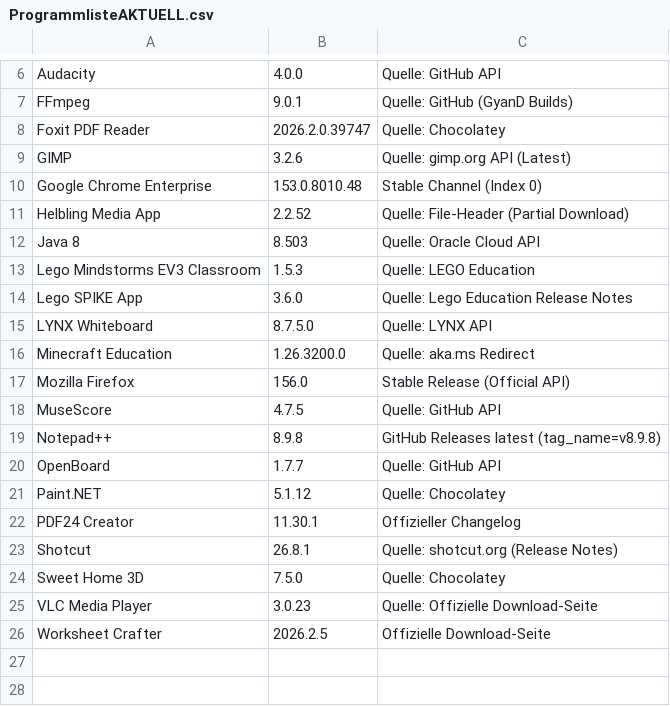
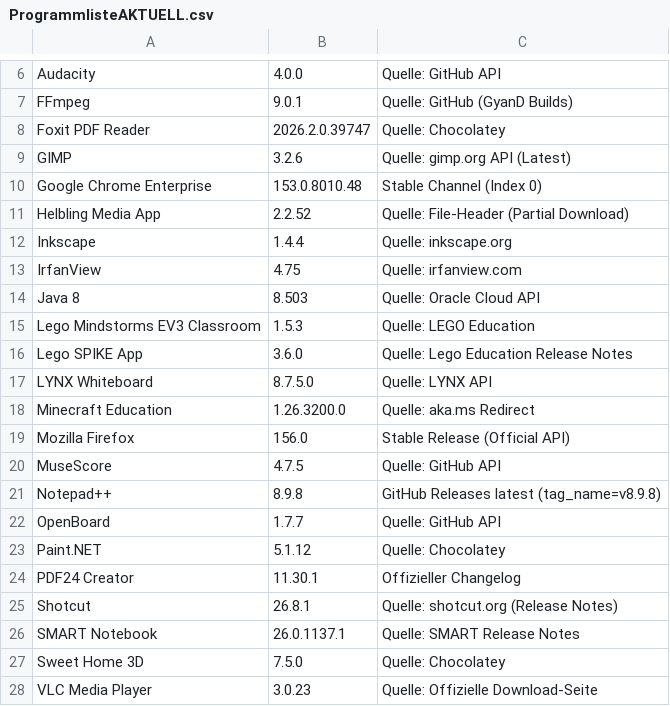
Before and after one commit to loufrance/Software-Monitor-v2, a CSV file: ProgrammlisteAKTUELL.csv, drawn as a sheet; only a part is shown, gaps mark what is left out; the shorter side is filled out with more unchanged rows.

```diff
--- a/ProgrammlisteAKTUELL.csv
+++ b/ProgrammlisteAKTUELL.csv
@@ -11,2 +11,4 @@
 "Helbling Media App";"2.2.52";"Quelle: File-Header (Partial Download)"
+"Inkscape";"1.4.4";"Quelle: inkscape.org"
+"IrfanView";"4.75";"Quelle: irfanview.com"
 "Java 8";"8.503";"Quelle: Oracle Cloud API"
@@ -23,2 +25,3 @@
 "Shotcut";"26.8.1";"Quelle: shotcut.org (Release Notes)"
+"SMART Notebook";"26.0.1137.1";"Quelle: SMART Release Notes"
 "Sweet Home 3D";"7.5.0";"Quelle: Chocolatey"
```
